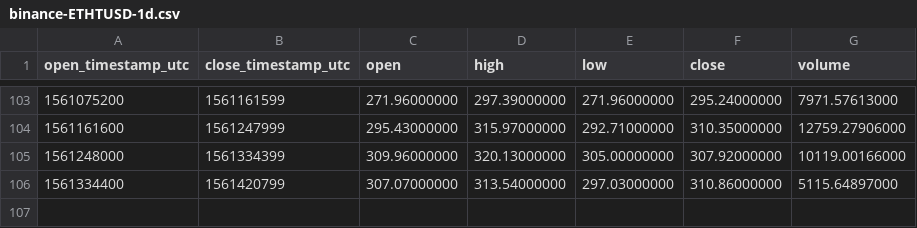
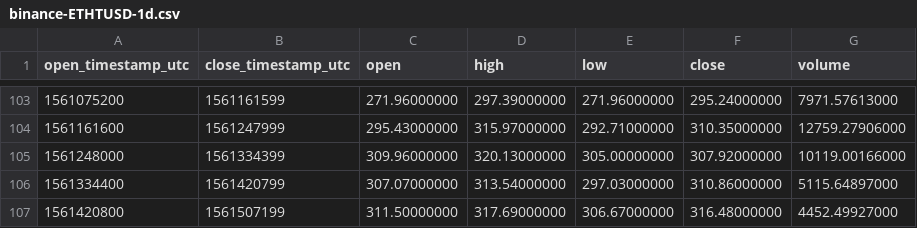
Before and after one commit to cryptobigbro/binance-ETHTUSD, a CSV file: binance-ETHTUSD-1d.csv, drawn as a sheet; only a part is shown, gaps mark what is left out.

```diff
--- a/binance-ETHTUSD-1d.csv
+++ b/binance-ETHTUSD-1d.csv
@@ -106 +106,2 @@ open_timestamp_utc,close_timestamp_utc,open,high,low,close,volume
 1561334400,1561420799,307.07000000,313.54000000,297.03000000,310.86000000,5115.64897000
+1561420800,1561507199,311.50000000,317.69000000,306.67000000,316.48000000,4452.49927000
```
Also changed, not shown: binance-ETHTUSD-1h.csv.
